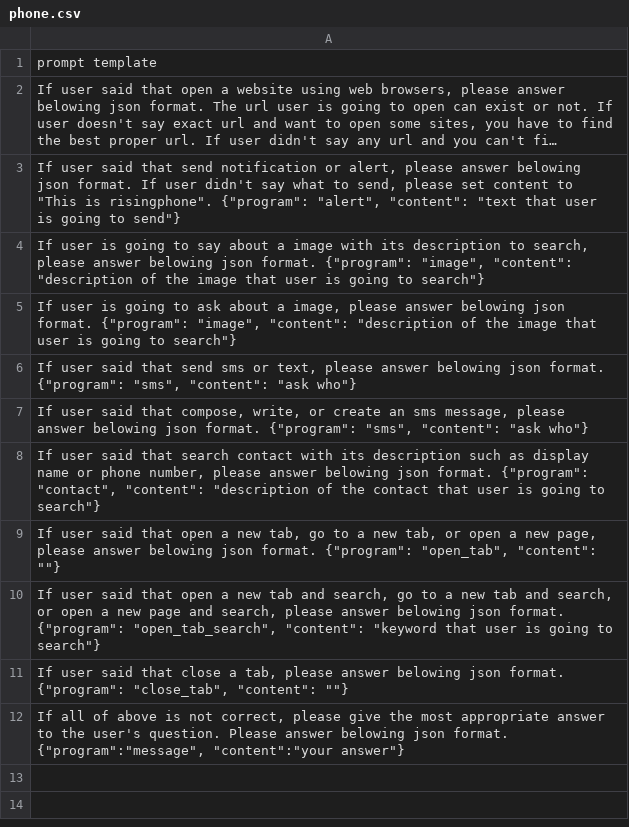
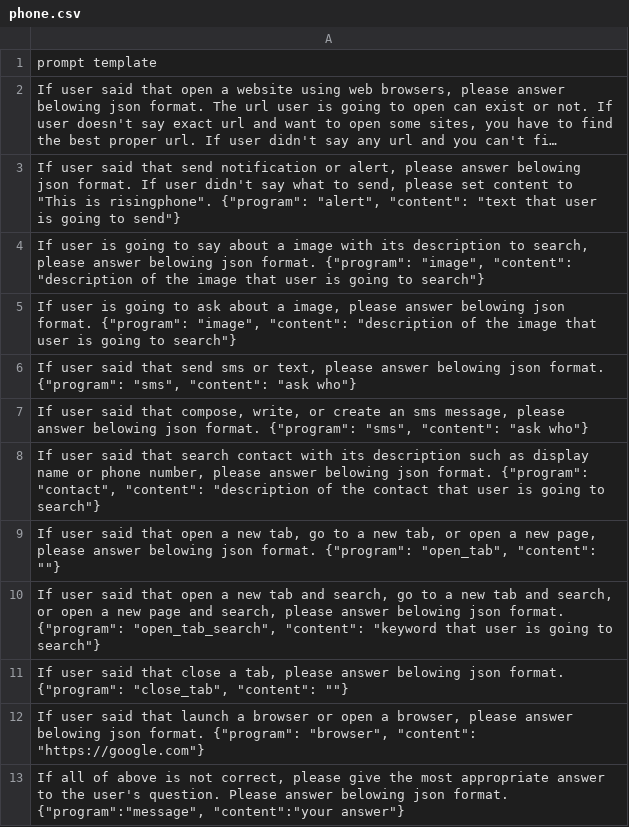
Before and after one commit to ttt246/Rising_Plugin, a CSV file: src/rising_plugin/guardrails-config/actions/phone.csv, drawn as a sheet; long unchanged cells end in ….

Commit message:
feature(#21) Updated with stable version: 0.1.3 with fixing to launch a browser in its prompt.

```diff
--- a/src/rising_plugin/guardrails-config/actions/phone.csv
+++ b/src/rising_plugin/guardrails-config/actions/phone.csv
@@ -11,2 +11,3 @@
 "If user said that close a tab, please answer belowing json format. {""program"": ""close_tab"", ""content"": """"}"
+"If user said that launch a browser or open a browser, please answer belowing json format. {""program"": ""browser"", ""content"": ""https://google.com""}"
 "If all of above is not correct, please give the most appropriate answer to the user's question. Please answer belowing json format. {""program"":""message"", ""content"":""your answer""}"
```
Also changed, not shown: 4 other files.
